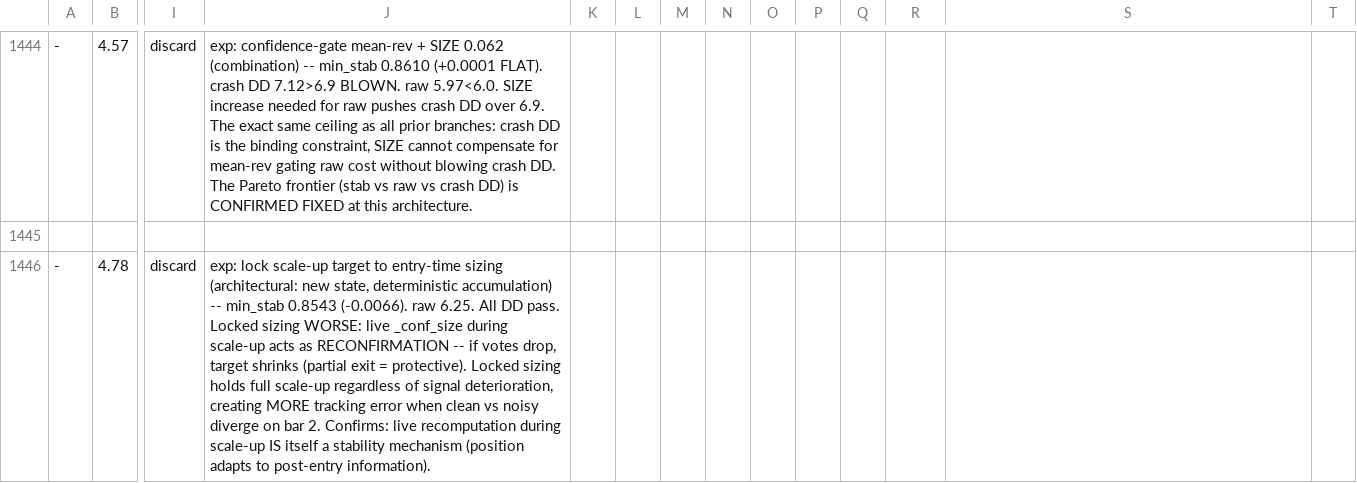
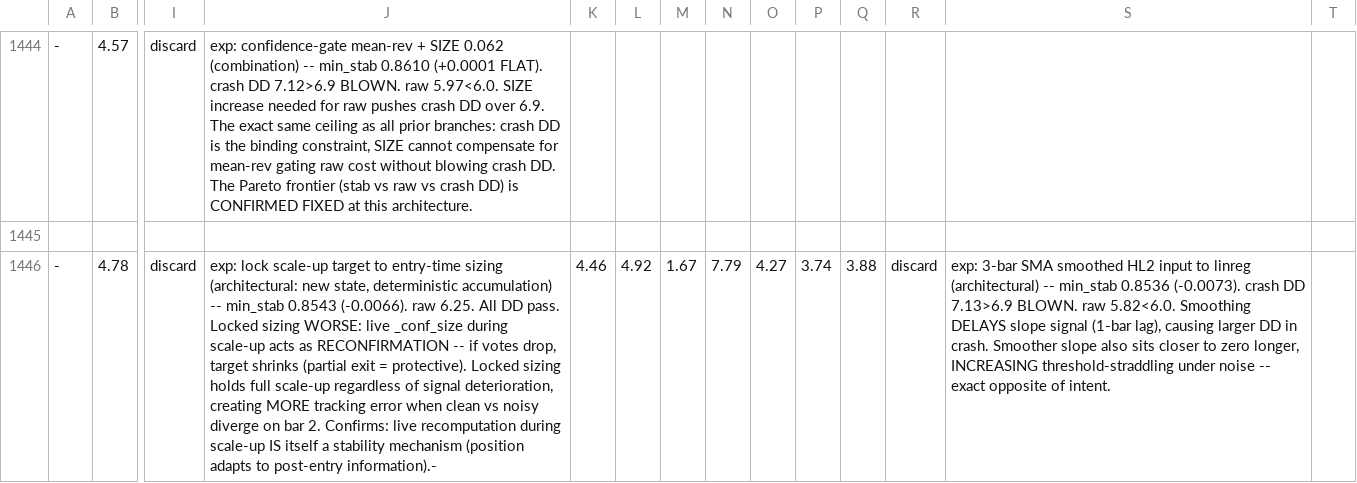
Before and after one commit to dragonkid/auto-researchtrading, a TSV file: results.tsv, drawn as a sheet; only a part is shown, gaps mark what is left out; the diff names each change by its address in the sheet, - before the commit and + after, or states it on an @@ line.

```diff
--- a/results.tsv
+++ b/results.tsv
-J1446: …to post-entry information).
+J1446: …to post-entry information).-
-K1446: (empty)
+K1446: 4.46
-L1446: (empty)
+L1446: 4.92
-M1446: (empty)
+M1446: 1.67
-N1446: (empty)
+N1446: 7.79
-O1446: (empty)
+O1446: 4.27
-P1446: (empty)
+P1446: 3.74
-Q1446: (empty)
+Q1446: 3.88
-R1446: (empty)
+R1446: discard
-S1446: (empty)
+S1446: exp: 3-bar SMA smoothed HL2 input to linreg (architectural) -- min_stab 0.8536 (-0.0073). crash DD 7.13>6.9 BLOWN. raw 5.82<6.0. Smoothing DELAYS slope signal (1-bar lag), causing larger DD in crash. Smoother slope also sits closer to zero longer, INCREASING threshold-straddling under noise -- exact opposite of intent.
```
Also changed, not shown: 1 other file.
